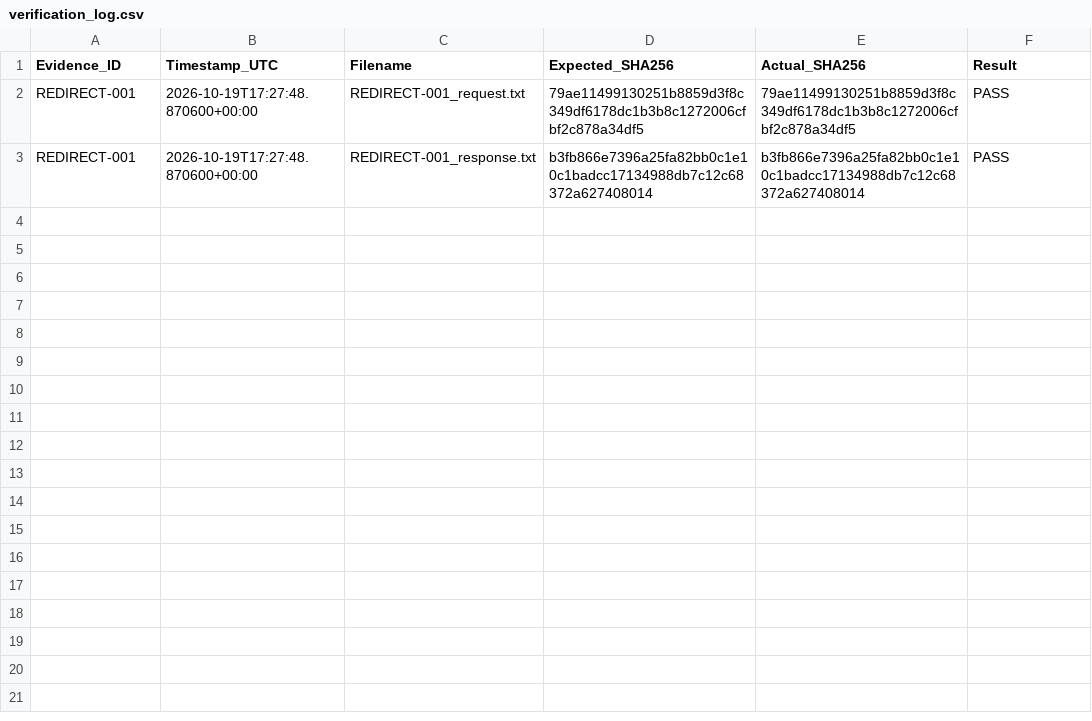
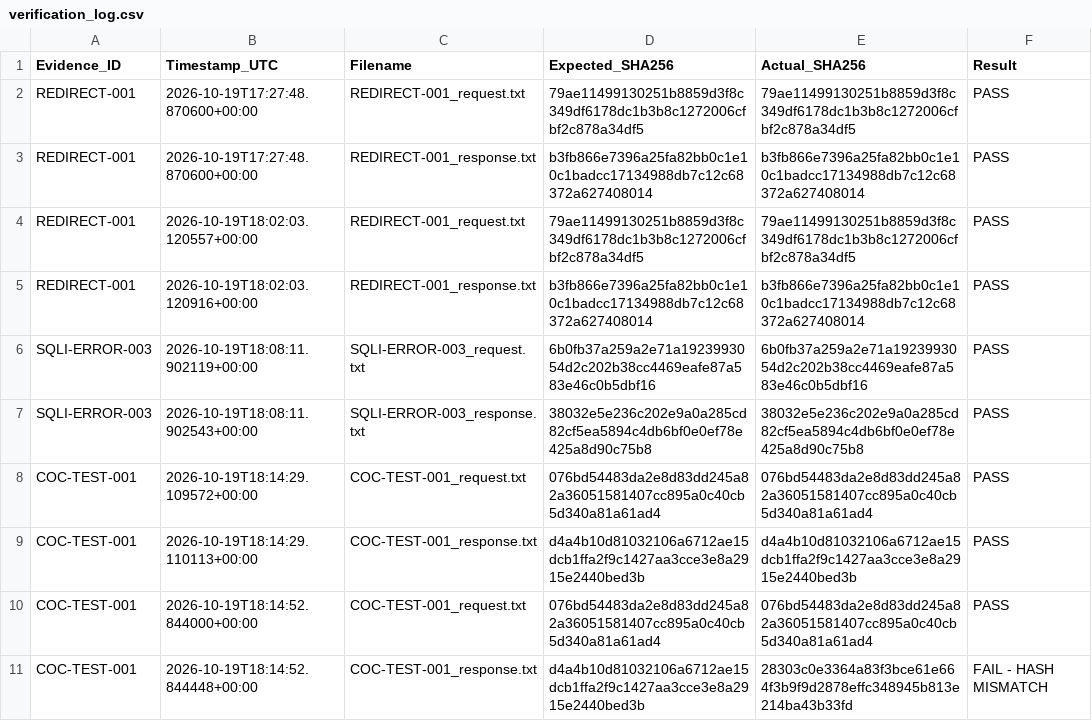
Before and after one commit to Rocket-Sandrew/dae-6-month-work, a CSV file: Pentesting_Toolkit/evidence/verification_log.csv, drawn as a sheet; the diff names each change by its address in the sheet, - before the commit and + after, or states it on an @@ line.

```diff
--- a/Pentesting_Toolkit/evidence/verification_log.csv
+++ b/Pentesting_Toolkit/evidence/verification_log.csv
+row 4: REDIRECT-001 | 2026-10-19T18:02:03.120557+00:00 | REDIRECT-001_request.txt | 79ae11499130251b8859d3f8c349df6178dc1b3b8c1272006cfbf2c878a34df5 | 79ae11499130251b8859d3f8c349df6178dc1b3b8c1272006cfbf2c878a34df5 | PASS
+row 5: REDIRECT-001 | 2026-10-19T18:02:03.120916+00:00 | REDIRECT-001_response.txt | b3fb866e7396a25fa82bb0c1e10c1badcc17134988db7c12c68372a627408014 | b3fb866e7396a25fa82bb0c1e10c1badcc17134988db7c12c68372a627408014 | PASS
+row 6: SQLI-ERROR-003 | 2026-10-19T18:08:11.902119+00:00 | SQLI-ERROR-003_request.txt | 6b0fb37a259a2e71a1923993054d2c202b38cc4469eafe87a583e46c0b5dbf16 | 6b0fb37a259a2e71a1923993054d2c202b38cc4469eafe87a583e46c0b5dbf16 | PASS
+row 7: SQLI-ERROR-003 | 2026-10-19T18:08:11.902543+00:00 | SQLI-ERROR-003_response.txt | 38032e5e236c202e9a0a285cd82cf5ea5894c4db6bf0e0ef78e425a8d90c75b8 | 38032e5e236c202e9a0a285cd82cf5ea5894c4db6bf0e0ef78e425a8d90c75b8 | PASS
+row 8: COC-TEST-001 | 2026-10-19T18:14:29.109572+00:00 | COC-TEST-001_request.txt | 076bd54483da2e8d83dd245a82a36051581407cc895a0c40cb5d340a81a61ad4 | 076bd54483da2e8d83dd245a82a36051581407cc895a0c40cb5d340a81a61ad4 | PASS
+row 9: COC-TEST-001 | 2026-10-19T18:14:29.110113+00:00 | COC-TEST-001_response.txt | d4a4b10d81032106a6712ae15dcb1ffa2f9c1427aa3cce3e8a2915e2440bed3b | d4a4b10d81032106a6712ae15dcb1ffa2f9c1427aa3cce3e8a2915e2440bed3b | PASS
+row 10: COC-TEST-001 | 2026-10-19T18:14:52.844000+00:00 | COC-TEST-001_request.txt | 076bd54483da2e8d83dd245a82a36051581407cc895a0c40cb5d340a81a61ad4 | 076bd54483da2e8d83dd245a82a36051581407cc895a0c40cb5d340a81a61ad4 | PASS
+row 11: COC-TEST-001 | 2026-10-19T18:14:52.844448+00:00 | COC-TEST-001_response.txt | d4a4b10d81032106a6712ae15dcb1ffa2f9c1427aa3cce3e8a2915e2440bed3b | 28303c0e3364a83f3bce61e664f3b9f9d2878effc348945b813e214ba43b33fd | FAIL - HASH MISMATCH
```
Also changed, not shown: Pentesting_Toolkit/evidence/evidence_register.csv, 18 other files.
